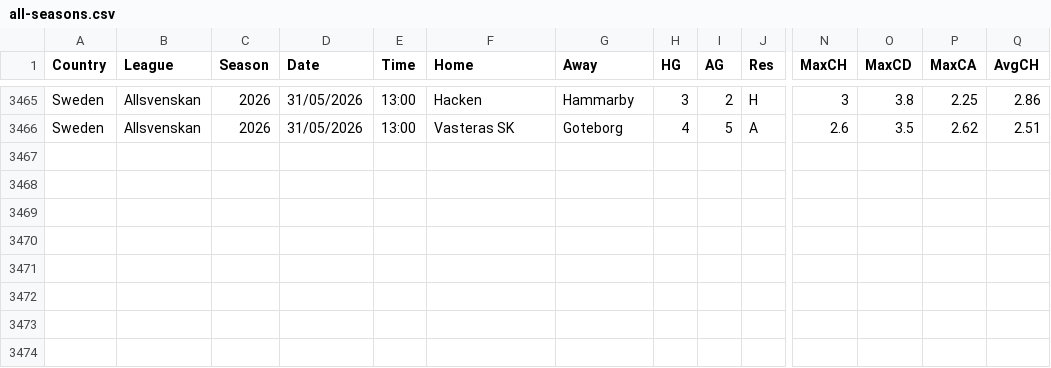
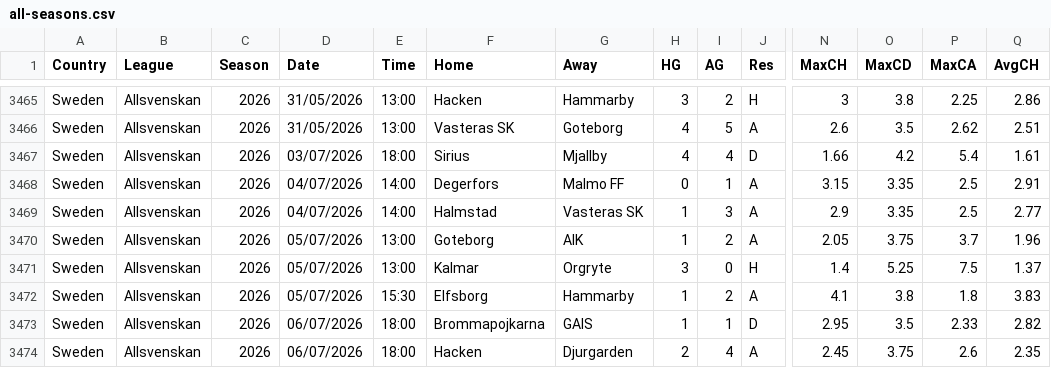
Before and after one commit to huhao930422-debug/football-odds-mirror, a CSV file: data/sweden/all-seasons.csv, drawn as a sheet; only a part is shown, gaps mark what is left out; rows hold the shown columns only; the diff names each change by its address in the sheet, - before the commit and + after, or states it on an @@ line.

```diff
--- a/data/sweden/all-seasons.csv
+++ b/data/sweden/all-seasons.csv
+row 3467: Sweden | Allsvenskan | 2026 | 03/07/2026 | 18:00 | Sirius | Mjallby | 4 | 4 | D | 1.66 | 4.2 | 5.4 | 1.61
+row 3468: Sweden | Allsvenskan | 2026 | 04/07/2026 | 14:00 | Degerfors | Malmo FF | 0 | 1 | A | 3.15 | 3.35 | 2.5 | 2.91
+row 3469: Sweden | Allsvenskan | 2026 | 04/07/2026 | 14:00 | Halmstad | Vasteras SK | 1 | 3 | A | 2.9 | 3.35 | 2.5 | 2.77
+row 3470: Sweden | Allsvenskan | 2026 | 05/07/2026 | 13:00 | Goteborg | AIK | 1 | 2 | A | 2.05 | 3.75 | 3.7 | 1.96
+row 3471: Sweden | Allsvenskan | 2026 | 05/07/2026 | 13:00 | Kalmar | Orgryte | 3 | 0 | H | 1.4 | 5.25 | 7.5 | 1.37
+row 3472: Sweden | Allsvenskan | 2026 | 05/07/2026 | 15:30 | Elfsborg | Hammarby | 1 | 2 | A | 4.1 | 3.8 | 1.8 | 3.83
+row 3473: Sweden | Allsvenskan | 2026 | 06/07/2026 | 18:00 | Brommapojkarna | GAIS | 1 | 1 | D | 2.95 | 3.5 | 2.33 | 2.82
+row 3474: Sweden | Allsvenskan | 2026 | 06/07/2026 | 18:00 | Hacken | Djurgarden | 2 | 4 | A | 2.45 | 3.75 | 2.6 | 2.35
```
Also changed, not shown: data/finland/all-seasons.csv.
